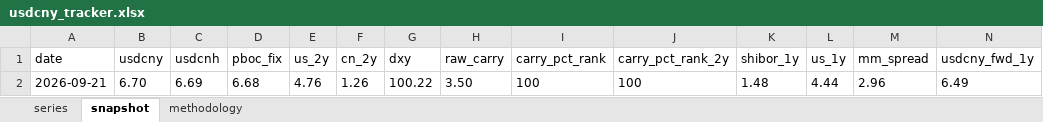
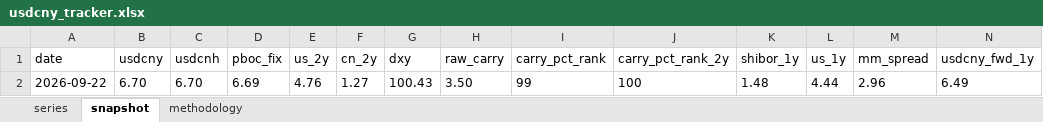
Before and after one commit to erickviann1-dev/usdcny-tracker, an Excel workbook: docs/usdcny_tracker.xlsx, sheet snapshot, drawn as a sheet; only a part is shown; values as stored, in another font and other column widths than the file's, no borders; removed rows and columns are numbered as before the commit, all else as after; rows hold the shown columns only; the diff names each change by its address in the sheet, - before the commit and + after, or states it on an @@ line.

```diff
--- a/docs/usdcny_tracker.xlsx (sheet snapshot)
+++ b/docs/usdcny_tracker.xlsx (sheet snapshot)
-row 2: 2026-09-21 | 6.70 | 6.69 | 6.68 | 4.76 | 1.26 | 100.22 | 3.50 | 100 | 100 | 1.48 | 4.44 | 2.96 | 6.49
+row 2: 2026-09-22 | 6.70 | 6.70 | 6.69 | 4.76 | 1.27 | 100.43 | 3.50 | 99 | 100 | 1.48 | 4.44 | 2.96 | 6.49
```
Also changed, not shown: sheet series, 3 other files.
